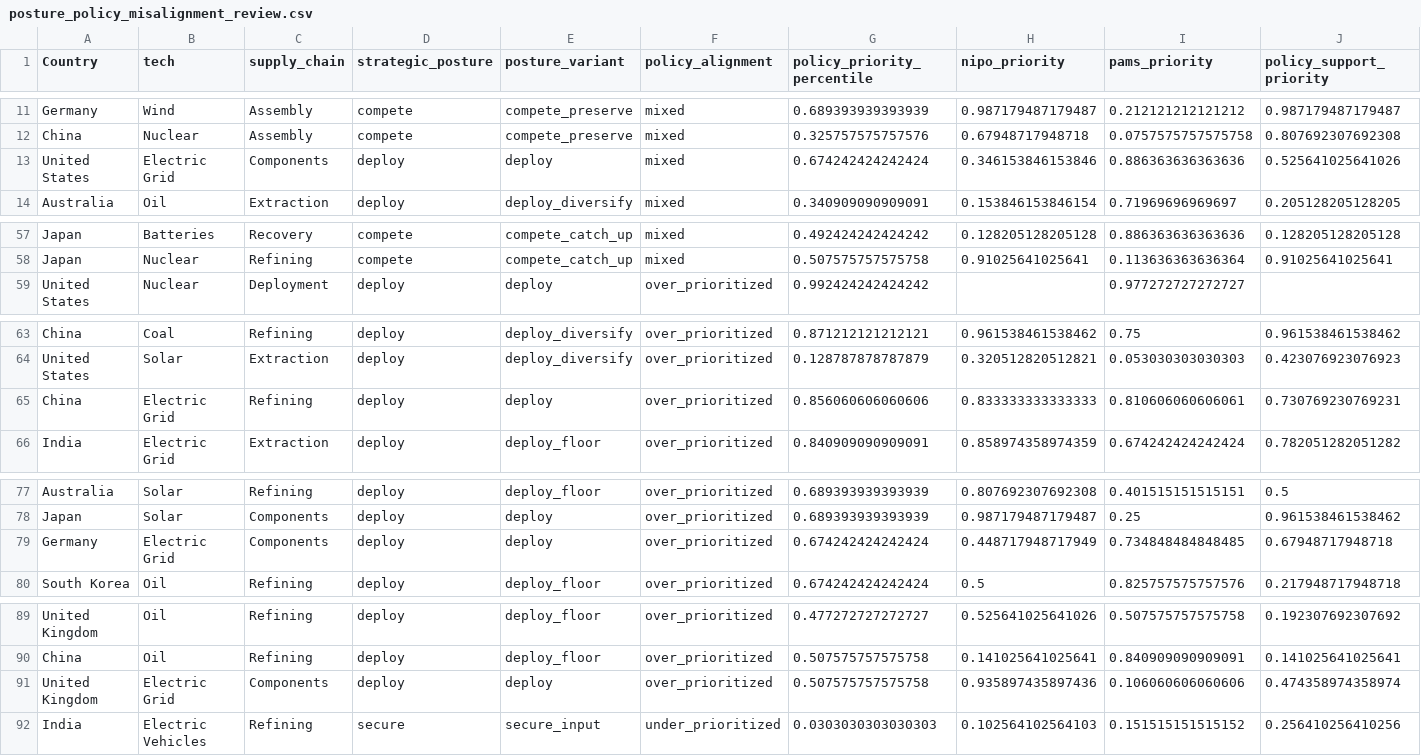
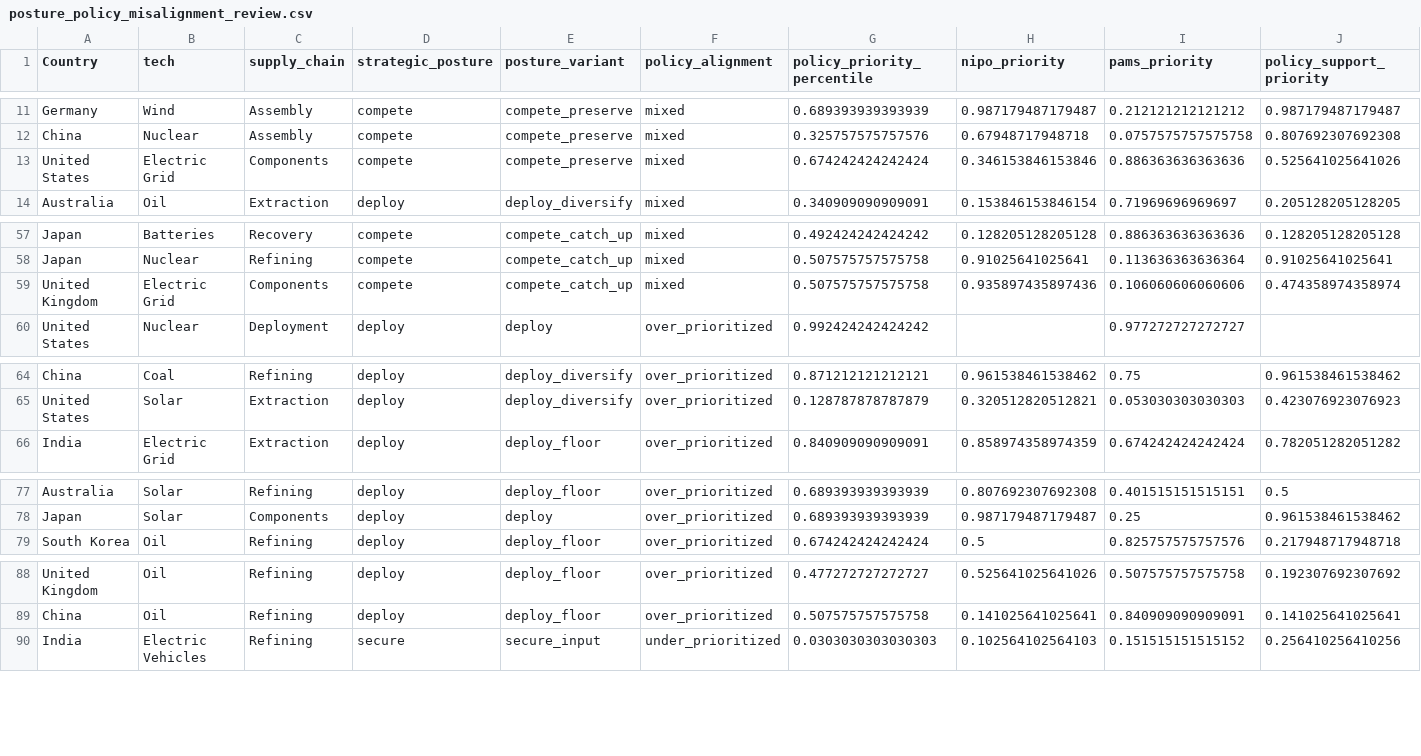
Before and after one commit to lrcarey222/Opportunity_Security_Indices, a CSV file: diagnostics/strategic_position/posture_policy_misalignment_review.csv, drawn as a sheet; only a part is shown, gaps mark what is left out; removed rows and columns are numbered as before the commit, all else as after; rows hold the shown columns only; the diff names each change by its address in the sheet, - before the commit and + after, or states it on an @@ line.

```diff
--- a/diagnostics/strategic_position/posture_policy_misalignment_review.csv
+++ b/diagnostics/strategic_position/posture_policy_misalignment_review.csv
-D13 (strategic_posture): deploy
+D13 (strategic_posture): compete
-E13 (posture_variant): deploy
+E13 (posture_variant): compete_preserve
+row 59: United Kingdom | Electric Grid | Components | compete | compete_catch_up | mixed | 0.507575757575758 | 0.935897435897436 | 0.106060606060606 | 0.474358974358974
-row 65: China | Electric Grid | Refining | deploy | deploy | over_prioritized | 0.856060606060606 | 0.833333333333333 | 0.810606060606061 | 0.730769230769231
-row 79: Germany | Electric Grid | Components | deploy | deploy | over_prioritized | 0.674242424242424 | 0.448717948717949 | 0.734848484848485 | 0.67948717948718
-row 91: United Kingdom | Electric Grid | Components | deploy | deploy | over_prioritized | 0.507575757575758 | 0.935897435897436 | 0.106060606060606 | 0.474358974358974
```
Also changed, not shown: diagnostics/strategic_position/consistency_cells.csv, diagnostics/strategic_position/posture_layers_review.csv, 45 other files.
